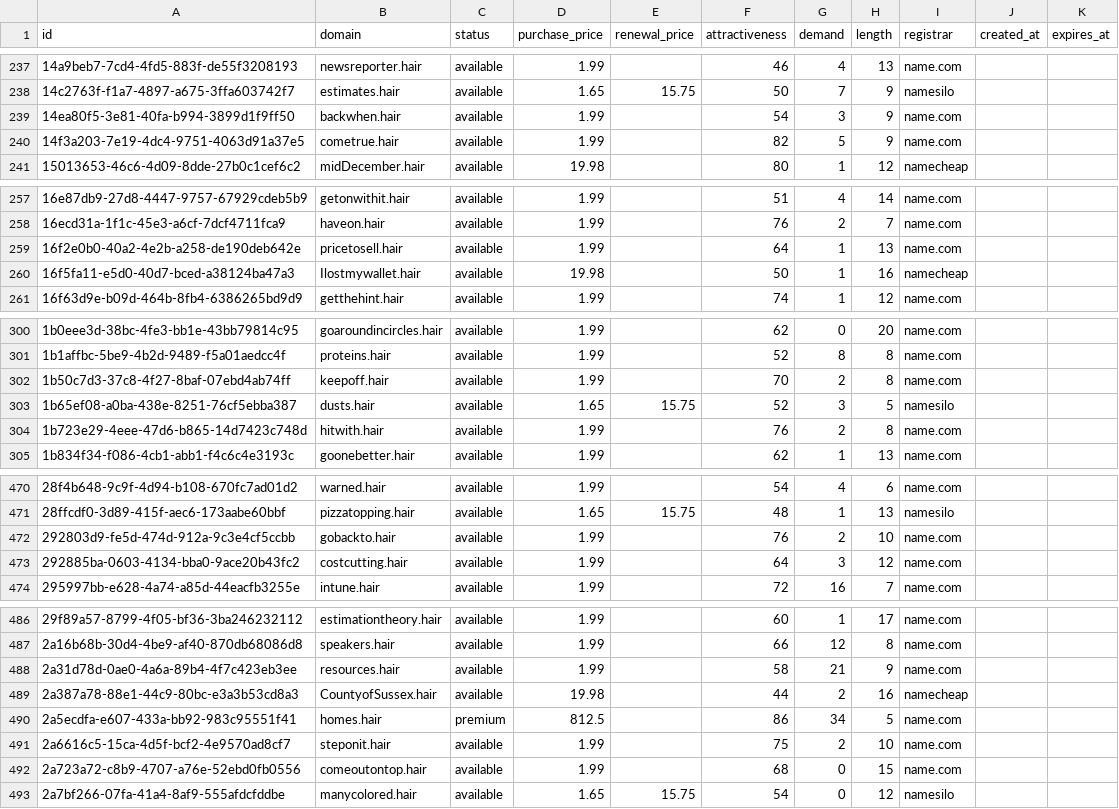
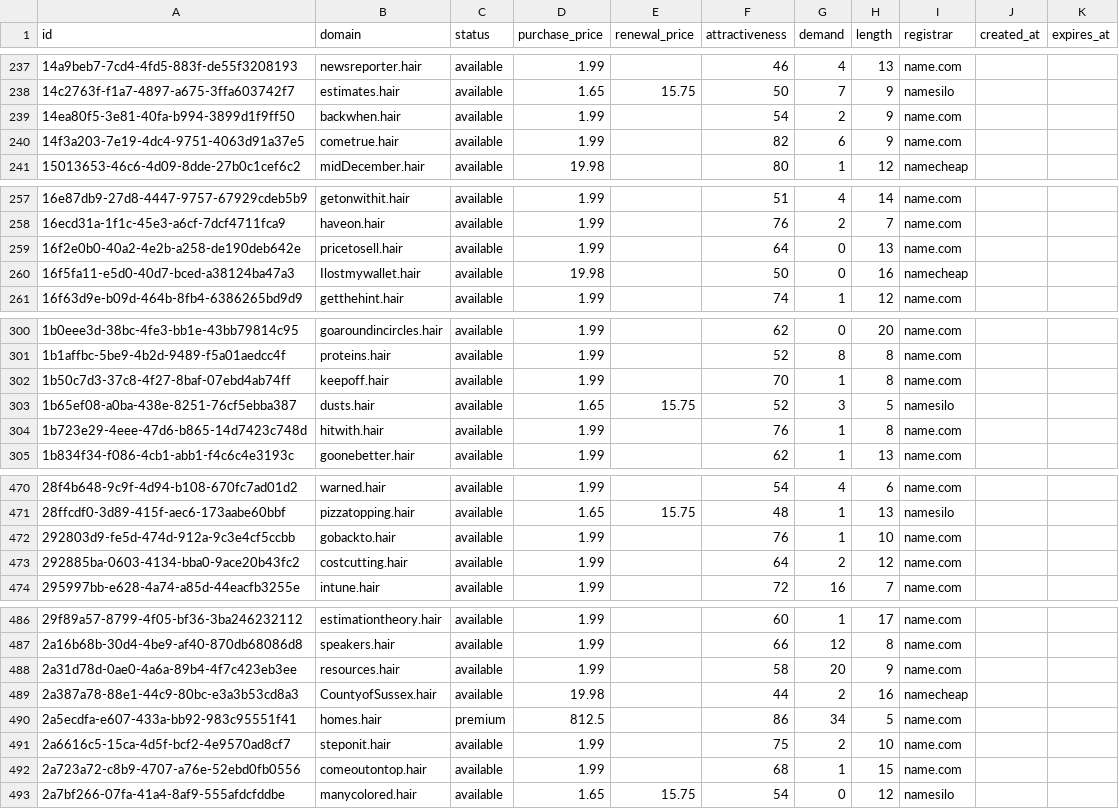
Before and after one commit to UniqueDomains/hair-oneword-domains, a CSV file: hair.csv, drawn as a sheet; only a part is shown, gaps mark what is left out; the diff covers the shown part only.

```diff
--- a/hair.csv
+++ b/hair.csv
@@ -238,4 +238,4 @@ id,domain,status,purchase_price,renewal_price,attractiveness,demand,length,regis
 14c2763f-f1a7-4897-a675-3ffa603742f7,estimates.hair,available,1.65,15.75,50,7,9,namesilo,,
-14ea80f5-3e81-40fa-b994-3899d1f9ff50,backwhen.hair,available,1.99,,54,3,9,name.com,,
-14f3a203-7e19-4dc4-9751-4063d91a37e5,cometrue.hair,available,1.99,,82,5,9,name.com,,
+14ea80f5-3e81-40fa-b994-3899d1f9ff50,backwhen.hair,available,1.99,,54,2,9,name.com,,
+14f3a203-7e19-4dc4-9751-4063d91a37e5,cometrue.hair,available,1.99,,82,6,9,name.com,,
 15013653-46c6-4d09-8dde-27b0c1cef6c2,midDecember.hair,available,19.98,,80,1,12,namecheap,,
@@ -258,4 +258,4 @@ id,domain,status,purchase_price,renewal_price,attractiveness,demand,length,regis
 16ecd31a-1f1c-45e3-a6cf-7dcf4711fca9,haveon.hair,available,1.99,,76,2,7,name.com,,
-16f2e0b0-40a2-4e2b-a258-de190deb642e,pricetosell.hair,available,1.99,,64,1,13,name.com,,
-16f5fa11-e5d0-40d7-bced-a38124ba47a3,Ilostmywallet.hair,available,19.98,,50,1,16,namecheap,,
+16f2e0b0-40a2-4e2b-a258-de190deb642e,pricetosell.hair,available,1.99,,64,0,13,name.com,,
+16f5fa11-e5d0-40d7-bced-a38124ba47a3,Ilostmywallet.hair,available,19.98,,50,0,16,namecheap,,
 16f63d9e-b09d-464b-8fb4-6386265bd9d9,getthehint.hair,available,1.99,,74,1,12,name.com,,
@@ -301,5 +301,5 @@ id,domain,status,purchase_price,renewal_price,attractiveness,demand,length,regis
 1b1affbc-5be9-4b2d-9489-f5a01aedcc4f,proteins.hair,available,1.99,,52,8,8,name.com,,
-1b50c7d3-37c8-4f27-8baf-07ebd4ab74ff,keepoff.hair,available,1.99,,70,2,8,name.com,,
+1b50c7d3-37c8-4f27-8baf-07ebd4ab74ff,keepoff.hair,available,1.99,,70,1,8,name.com,,
 1b65ef08-a0ba-438e-8251-76cf5ebba387,dusts.hair,available,1.65,15.75,52,3,5,namesilo,,
-1b723e29-4eee-47d6-b865-14d7423c748d,hitwith.hair,available,1.99,,76,2,8,name.com,,
+1b723e29-4eee-47d6-b865-14d7423c748d,hitwith.hair,available,1.99,,76,1,8,name.com,,
 1b834f34-f086-4cb1-abb1-f4c6c4e3193c,goonebetter.hair,available,1.99,,62,1,13,name.com,,
@@ -471,4 +471,4 @@ id,domain,status,purchase_price,renewal_price,attractiveness,demand,length,regis
 28ffcdf0-3d89-415f-aec6-173aabe60bbf,pizzatopping.hair,available,1.65,15.75,48,1,13,namesilo,,
-292803d9-fe5d-474d-912a-9c3e4cf5ccbb,gobackto.hair,available,1.99,,76,2,10,name.com,,
-292885ba-0603-4134-bba0-9ace20b43fc2,costcutting.hair,available,1.99,,64,3,12,name.com,,
+292803d9-fe5d-474d-912a-9c3e4cf5ccbb,gobackto.hair,available,1.99,,76,1,10,name.com,,
+292885ba-0603-4134-bba0-9ace20b43fc2,costcutting.hair,available,1.99,,64,2,12,name.com,,
 295997bb-e628-4a74-a85d-44eacfb3255e,intune.hair,available,1.99,,72,16,7,name.com,,
@@ -487,3 +487,3 @@ id,domain,status,purchase_price,renewal_price,attractiveness,demand,length,regis
 2a16b68b-30d4-4be9-af40-870db68086d8,speakers.hair,available,1.99,,66,12,8,name.com,,
-2a31d78d-0ae0-4a6a-89b4-4f7c423eb3ee,resources.hair,available,1.99,,58,21,9,name.com,,
+2a31d78d-0ae0-4a6a-89b4-4f7c423eb3ee,resources.hair,available,1.99,,58,20,9,name.com,,
 2a387a78-88e1-44c9-80bc-e3a3b53cd8a3,CountyofSussex.hair,available,19.98,,44,2,16,namecheap,,
@@ -491,3 +491,3 @@ id,domain,status,purchase_price,renewal_price,attractiveness,demand,length,regis
 2a6616c5-15ca-4d5f-bcf2-4e9570ad8cf7,steponit.hair,available,1.99,,75,2,10,name.com,,
-2a723a72-c8b9-4707-a76e-52ebd0fb0556,comeoutontop.hair,available,1.99,,68,0,15,name.com,,
+2a723a72-c8b9-4707-a76e-52ebd0fb0556,comeoutontop.hair,available,1.99,,68,1,15,name.com,,
 2a7bf266-07fa-41a4-8af9-555afdcfddbe,manycolored.hair,available,1.65,15.75,54,0,12,namesilo,,
```
Also changed, not shown: 46 edited cells elsewhere in this file, 4 other files.
